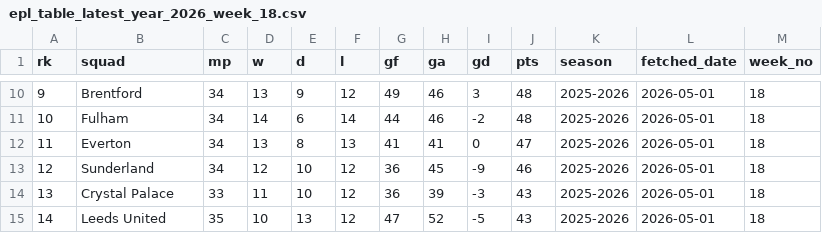
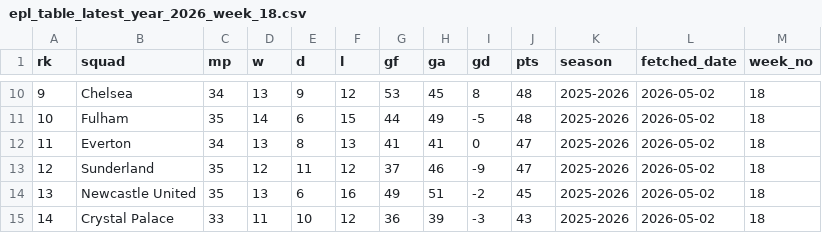
Before and after one commit to stiles/english-football-leagues, a CSV file: data/table/season_snapshots/epl_table_latest_year_2026_week_18.csv, drawn as a sheet; only a part is shown, gaps mark what is left out; the diff covers the shown part only.

```diff
--- a/data/table/season_snapshots/epl_table_latest_year_2026_week_18.csv
+++ b/data/table/season_snapshots/epl_table_latest_year_2026_week_18.csv
@@ -10,6 +10,6 @@ rk,squad,mp,w,d,l,gf,ga,gd,pts,season,fetched_date,week_no
-9,Brentford,34,13,9,12,49,46,3,48,2025-2026,2026-05-01,18
-10,Fulham,34,14,6,14,44,46,-2,48,2025-2026,2026-05-01,18
-11,Everton,34,13,8,13,41,41,0,47,2025-2026,2026-05-01,18
-12,Sunderland,34,12,10,12,36,45,-9,46,2025-2026,2026-05-01,18
-13,Crystal Palace,33,11,10,12,36,39,-3,43,2025-2026,2026-05-01,18
-14,Leeds United,35,10,13,12,47,52,-5,43,2025-2026,2026-05-01,18
+9,Chelsea,34,13,9,12,53,45,8,48,2025-2026,2026-05-02,18
+10,Fulham,35,14,6,15,44,49,-5,48,2025-2026,2026-05-02,18
+11,Everton,34,13,8,13,41,41,0,47,2025-2026,2026-05-02,18
+12,Sunderland,35,12,11,12,37,46,-9,47,2025-2026,2026-05-02,18
+13,Newcastle United,35,13,6,16,49,51,-2,45,2025-2026,2026-05-02,18
+14,Crystal Palace,33,11,10,12,36,39,-3,43,2025-2026,2026-05-02,18
```
Also changed, not shown: 63 edited cells elsewhere in this file, 2 other files.
